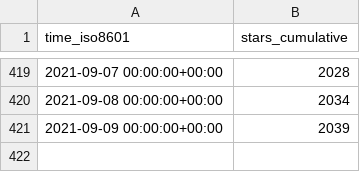
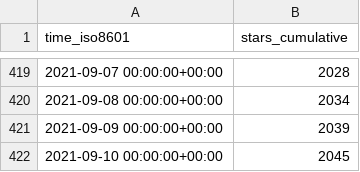
Before and after one commit to fluxcd/community, a CSV file: fluxcd/flux2/ghrs-data/stargazers.csv, drawn as a sheet; only a part is shown, gaps mark what is left out.

```diff
--- a/fluxcd/flux2/ghrs-data/stargazers.csv
+++ b/fluxcd/flux2/ghrs-data/stargazers.csv
@@ -421 +421,2 @@ time_iso8601,stars_cumulative
 2021-09-09 00:00:00+00:00,2039
+2021-09-10 00:00:00+00:00,2045
```
